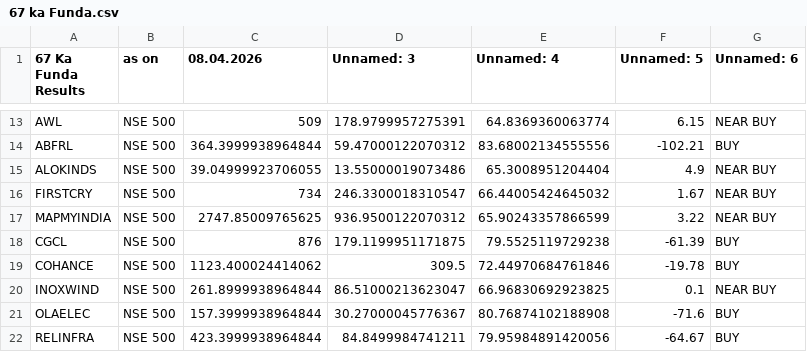
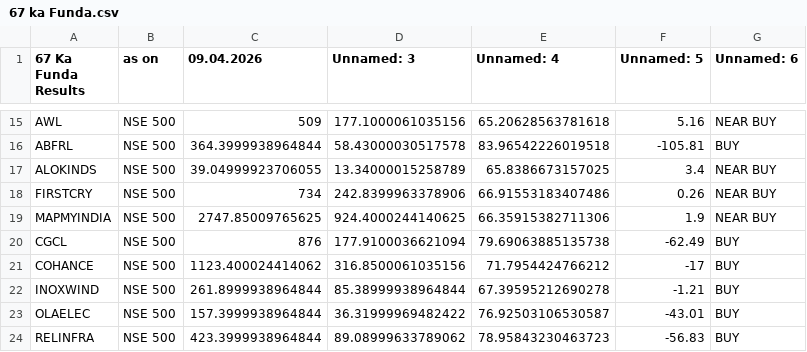
Before and after one commit to mojiburrahaman25/stock-output, a CSV file: 67 ka Funda.csv, drawn as a sheet; only a part is shown, gaps mark what is left out; addresses are those after the commit; the diff covers the shown part only; the diff names each change by its address in the sheet, - before the commit and + after, or states it on an @@ line.

```diff
--- a/67 ka Funda.csv
+++ b/67 ka Funda.csv
-C1: 08.04.2026
+C1: 09.04.2026
-D15 (Unnamed: 3): 178.9799957275391
+D15 (Unnamed: 3): 177.1000061035156
-E15 (Unnamed: 4): 64.8369360063774
+E15 (Unnamed: 4): 65.20628563781618
-F15 (Unnamed: 5): 6.15
+F15 (Unnamed: 5): 5.16
-D16 (Unnamed: 3): 59.47000122070312
+D16 (Unnamed: 3): 58.43000030517578
-E16 (Unnamed: 4): 83.68002134555556
+E16 (Unnamed: 4): 83.96542226019518
-F16 (Unnamed: 5): -102.21
+F16 (Unnamed: 5): -105.81
-D17 (Unnamed: 3): 13.55000019073486
+D17 (Unnamed: 3): 13.34000015258789
-E17 (Unnamed: 4): 65.3008951204404
+E17 (Unnamed: 4): 65.8386673157025
-F17 (Unnamed: 5): 4.9
+F17 (Unnamed: 5): 3.4
-D18 (Unnamed: 3): 246.3300018310547
+D18 (Unnamed: 3): 242.8399963378906
-E18 (Unnamed: 4): 66.44005424645032
+E18 (Unnamed: 4): 66.91553183407486
-F18 (Unnamed: 5): 1.67
+F18 (Unnamed: 5): 0.26
-D19 (Unnamed: 3): 936.9500122070312
+D19 (Unnamed: 3): 924.4000244140625
-E19 (Unnamed: 4): 65.90243357866599
+E19 (Unnamed: 4): 66.35915382711306
-F19 (Unnamed: 5): 3.22
+F19 (Unnamed: 5): 1.9
-D20 (Unnamed: 3): 179.1199951171875
+D20 (Unnamed: 3): 177.9100036621094
-E20 (Unnamed: 4): 79.5525119729238
+E20 (Unnamed: 4): 79.69063885135738
-F20 (Unnamed: 5): -61.39
+F20 (Unnamed: 5): -62.49
-D21 (Unnamed: 3): 309.5
+D21 (Unnamed: 3): 316.8500061035156
-E21 (Unnamed: 4): 72.44970684761846
+E21 (Unnamed: 4): 71.7954424766212
-F21 (Unnamed: 5): -19.78
+F21 (Unnamed: 5): -17
-D22 (Unnamed: 3): 86.51000213623047
+D22 (Unnamed: 3): 85.38999938964844
-E22 (Unnamed: 4): 66.96830692923825
+E22 (Unnamed: 4): 67.39595212690278
-F22 (Unnamed: 5): 0.1
+F22 (Unnamed: 5): -1.21
-G22 (Unnamed: 6): NEAR BUY
+G22 (Unnamed: 6): BUY
-D23 (Unnamed: 3): 30.27000045776367
+D23 (Unnamed: 3): 36.31999969482422
-E23 (Unnamed: 4): 80.76874102188908
+E23 (Unnamed: 4): 76.92503106530587
-F23 (Unnamed: 5): -71.6
+F23 (Unnamed: 5): -43.01
-D24 (Unnamed: 3): 84.8499984741211
+D24 (Unnamed: 3): 89.08999633789062
-E24 (Unnamed: 4): 79.95984891420056
+E24 (Unnamed: 4): 78.95843230463723
-F24 (Unnamed: 5): -64.67
+F24 (Unnamed: 5): -56.83
```
Also changed, not shown: 3 added rows and 48 edited cells elsewhere in this file, BUY List.csv, S&R.csv, 6 other files.
